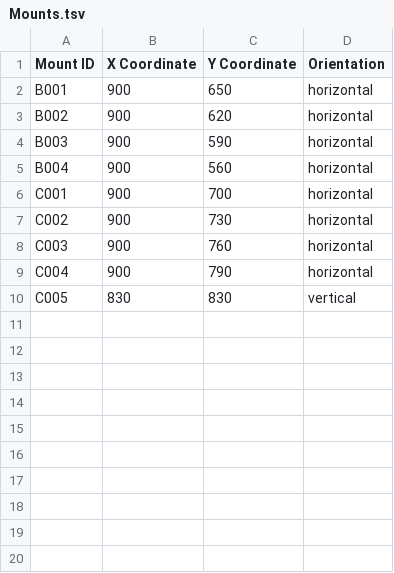
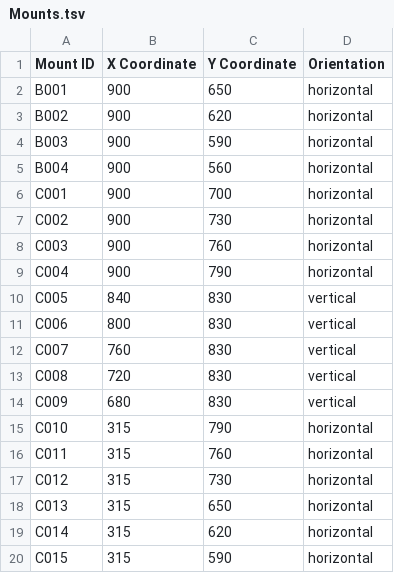
Before and after one commit to jon-ebu/2025-Poster-Session, a TSV file: data/Mounts.tsv, drawn as a sheet.

```diff
--- a/data/Mounts.tsv
+++ b/data/Mounts.tsv
@@ -9,2 +9,12 @@ C003	900	760	horizontal
 C004	900	790	horizontal
-C005	830	830	vertical
+C005	840	830	vertical
+C006	800	830	vertical
+C007	760	830	vertical
+C008	720	830	vertical
+C009	680	830	vertical
+C010	315	790	horizontal
+C011	315	760	horizontal
+C012	315	730	horizontal
+C013	315	650	horizontal
+C014	315	620	horizontal
+C015	315	590	horizontal
```
Also changed, not shown: data/Poster_Research_Scholarships.tsv, 1 other file.
